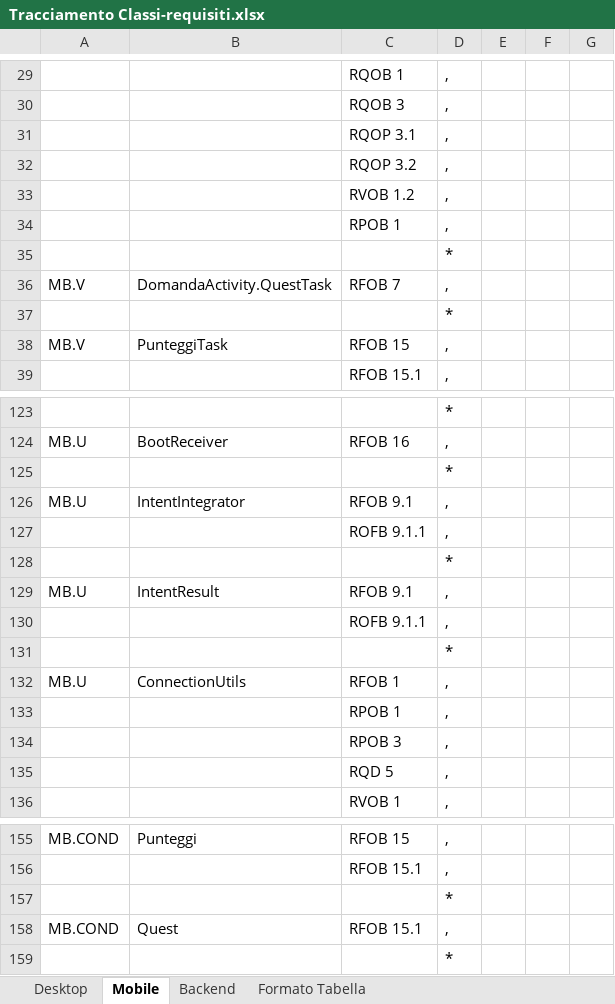
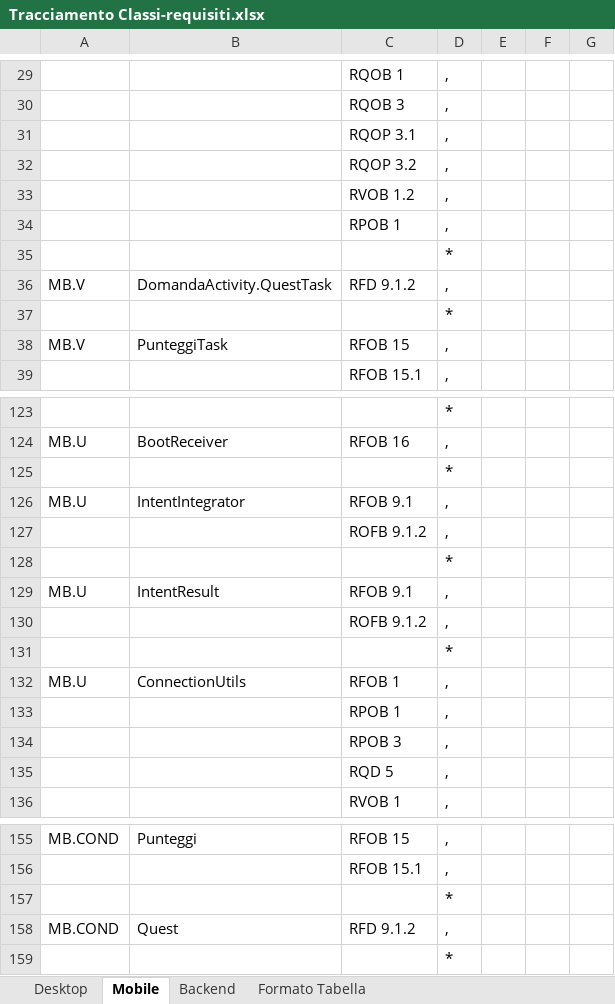
Before and after one commit to TeamCommitted/Team-Committed---Documenti, an Excel workbook: RQ/Esterni/Definizione di prodotto/Tracciamento Classi-requisiti.xlsx, sheet Mobile, drawn as a sheet; only a part is shown, gaps mark what is left out; values as stored, in another font and other column widths than the file's, no borders; the diff names each change by its address in the sheet, - before the commit and + after, or states it on an @@ line.

Commit message:
up modifiche per tracciamento e controtracciamento

```diff
--- a/RQ/Esterni/Definizione di prodotto/Tracciamento Classi-requisiti.xlsx (sheet Mobile)
+++ b/RQ/Esterni/Definizione di prodotto/Tracciamento Classi-requisiti.xlsx (sheet Mobile)
-C36: RFOB 7
+C36: RFD 9.1.2
-C127: ROFB 9.1.1
+C127: ROFB 9.1.2
-C130: ROFB 9.1.1
+C130: ROFB 9.1.2
-C158: RFOB 15.1
+C158: RFD 9.1.2
```
Also changed, not shown: 2 other files.
